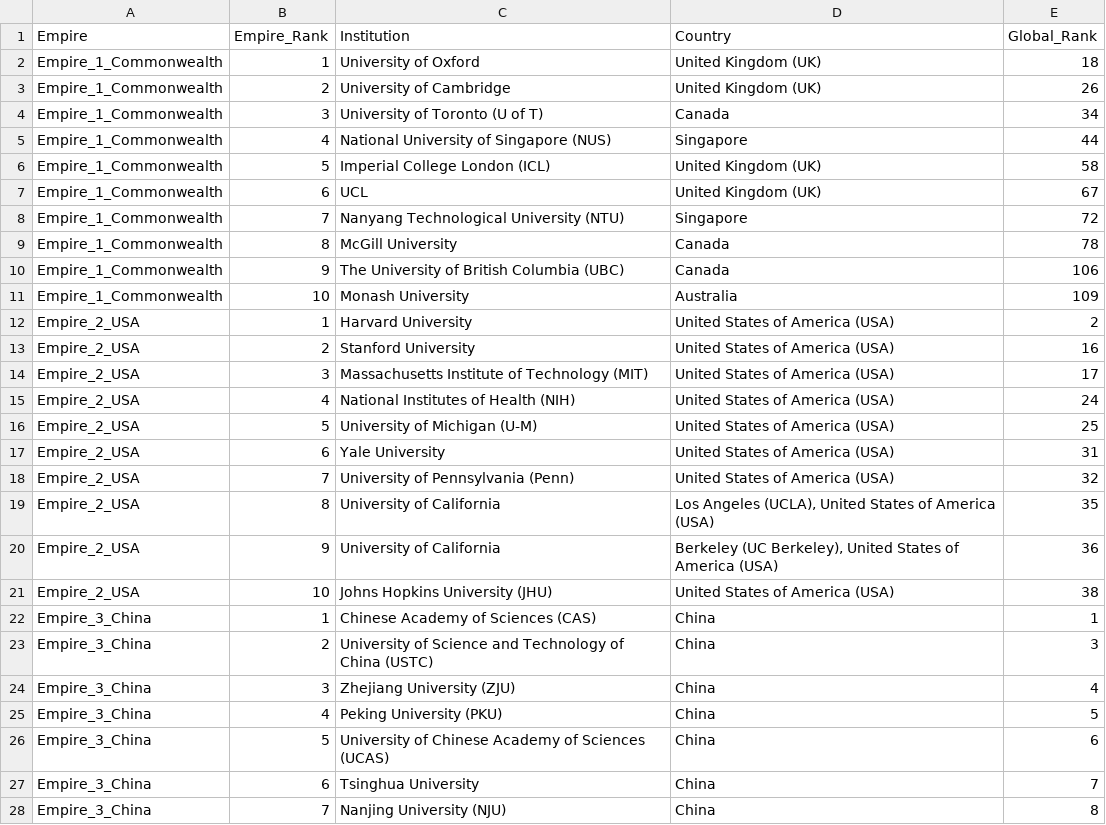
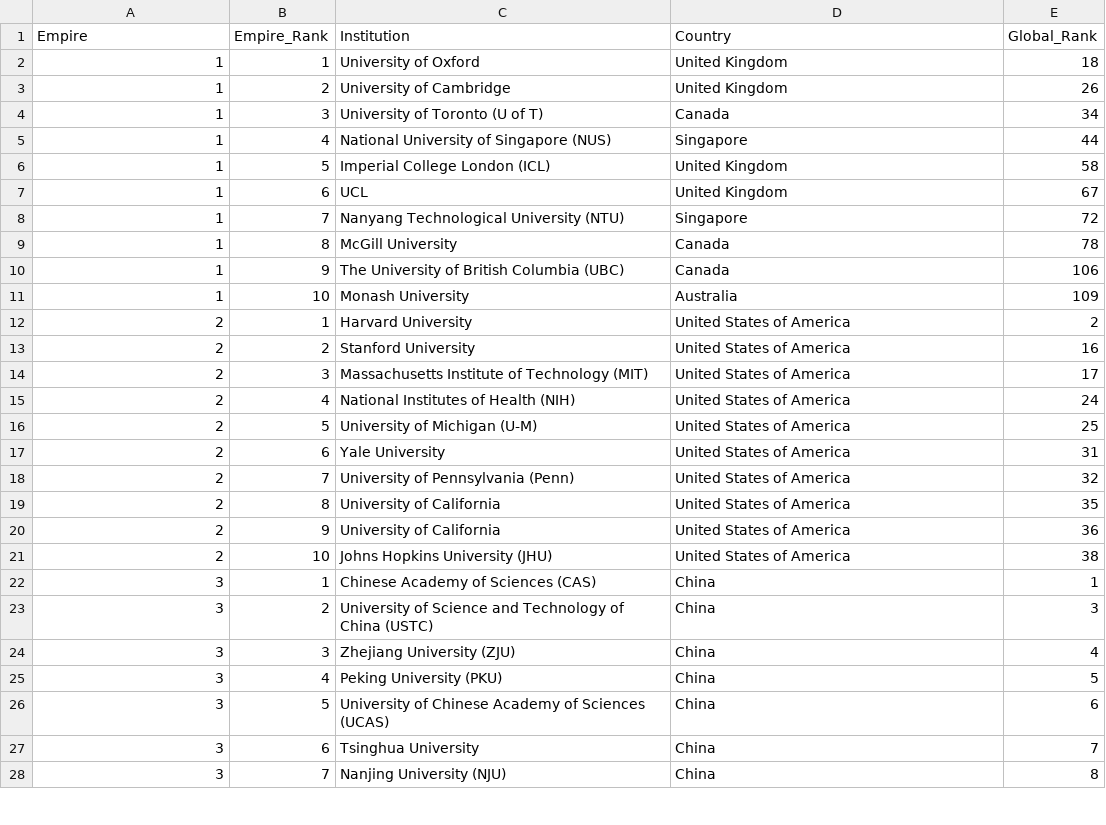
Before and after one commit to ayeeff/marketcap, a CSV file: data/empire_research_2025-10.csv, drawn as a sheet; only a part is shown; the diff covers the shown part only.

```diff
--- a/data/empire_research_2025-10.csv
+++ b/data/empire_research_2025-10.csv
@@ -1,28 +1,28 @@
 Empire,Empire_Rank,Institution,Country,Global_Rank
-Empire_1_Commonwealth,1,University of Oxford,United Kingdom (UK),18
-Empire_1_Commonwealth,2,University of Cambridge,United Kingdom (UK),26
-Empire_1_Commonwealth,3,University of Toronto (U of T),Canada,34
-Empire_1_Commonwealth,4,National University of Singapore (NUS),Singapore,44
-Empire_1_Commonwealth,5,Imperial College London (ICL),United Kingdom (UK),58
-Empire_1_Commonwealth,6,UCL,United Kingdom (UK),67
-Empire_1_Commonwealth,7,Nanyang Technological University (NTU),Singapore,72
-Empire_1_Commonwealth,8,McGill University,Canada,78
-Empire_1_Commonwealth,9,The University of British Columbia (UBC),Canada,106
-Empire_1_Commonwealth,10,Monash University,Australia,109
-Empire_2_USA,1,Harvard University,United States of America (USA),2
-Empire_2_USA,2,Stanford University,United States of America (USA),16
-Empire_2_USA,3,Massachusetts Institute of Technology (MIT),United States of America (USA),17
-Empire_2_USA,4,National Institutes of Health (NIH),United States of America (USA),24
-Empire_2_USA,5,University of Michigan (U-M),United States of America (USA),25
-Empire_2_USA,6,Yale University,United States of America (USA),31
-Empire_2_USA,7,University of Pennsylvania (Penn),United States of America (USA),32
-Empire_2_USA,8,University of California,"Los Angeles (UCLA), United States of America (USA)",35
-Empire_2_USA,9,University of California,"Berkeley (UC Berkeley), United States of America (USA)",36
-Empire_2_USA,10,Johns Hopkins University (JHU),United States of America (USA),38
-Empire_3_China,1,Chinese Academy of Sciences (CAS),China,1
-Empire_3_China,2,University of Science and Technology of China (USTC),China,3
-Empire_3_China,3,Zhejiang University (ZJU),China,4
-Empire_3_China,4,Peking University (PKU),China,5
-Empire_3_China,5,University of Chinese Academy of Sciences (UCAS),China,6
-Empire_3_China,6,Tsinghua University,China,7
-Empire_3_China,7,Nanjing University (NJU),China,8
+1,1,University of Oxford,United Kingdom,18
+1,2,University of Cambridge,United Kingdom,26
+1,3,University of Toronto (U of T),Canada,34
+1,4,National University of Singapore (NUS),Singapore,44
+1,5,Imperial College London (ICL),United Kingdom,58
+1,6,UCL,United Kingdom,67
+1,7,Nanyang Technological University (NTU),Singapore,72
+1,8,McGill University,Canada,78
+1,9,The University of British Columbia (UBC),Canada,106
+1,10,Monash University,Australia,109
+2,1,Harvard University,United States of America,2
+2,2,Stanford University,United States of America,16
+2,3,Massachusetts Institute of Technology (MIT),United States of America,17
+2,4,National Institutes of Health (NIH),United States of America,24
+2,5,University of Michigan (U-M),United States of America,25
+2,6,Yale University,United States of America,31
+2,7,University of Pennsylvania (Penn),United States of America,32
+2,8,University of California,United States of America,35
+2,9,University of California,United States of America,36
+2,10,Johns Hopkins University (JHU),United States of America,38
+3,1,Chinese Academy of Sciences (CAS),China,1
+3,2,University of Science and Technology of China (USTC),China,3
+3,3,Zhejiang University (ZJU),China,4
+3,4,Peking University (PKU),China,5
+3,5,University of Chinese Academy of Sciences (UCAS),China,6
+3,6,Tsinghua University,China,7
+3,7,Nanjing University (NJU),China,8
```
Also changed, not shown: 3 edited cells elsewhere in this file.
